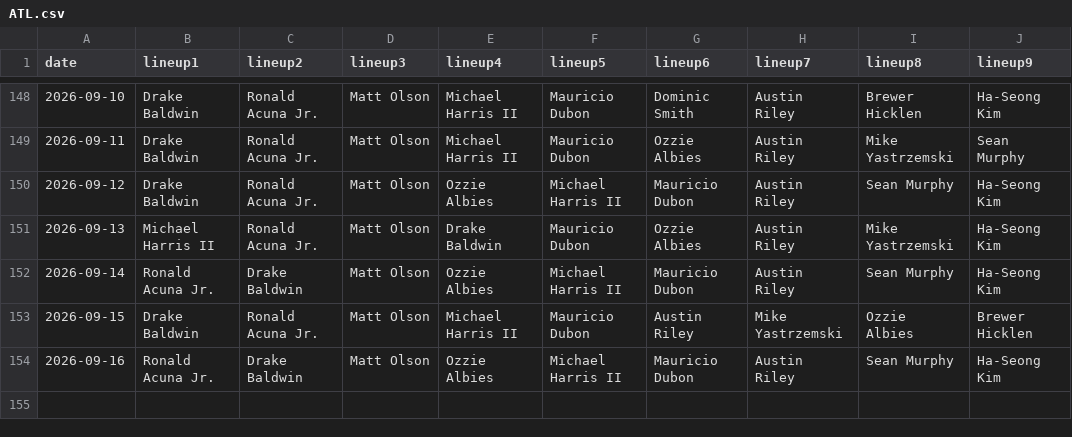
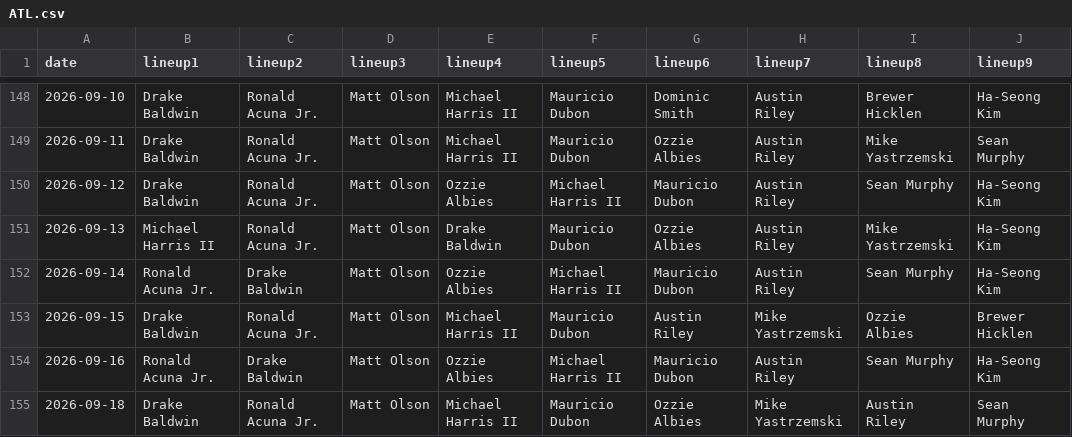
Before and after one commit to fantasy-toolz/batting-order, a CSV file: data/2026/ATL.csv, drawn as a sheet; only a part is shown, gaps mark what is left out.

```diff
--- a/data/2026/ATL.csv
+++ b/data/2026/ATL.csv
@@ -154 +154,2 @@ date,lineup1,lineup2,lineup3,lineup4,lineup5,lineup6,lineup7,lineup8,lineup9,
 2026-09-16, Ronald Acuna Jr., Drake Baldwin, Matt Olson, Ozzie Albies, Michael Harris II, Mauricio Dubon, Austin Riley, Sean Murphy, Ha-Seong Kim,
+2026-09-18, Drake Baldwin, Ronald Acuna Jr., Matt Olson, Michael Harris II, Mauricio Dubon, Ozzie Albies, Mike Yastrzemski, Austin Riley, Sean Murphy,
```
Also changed, not shown: data/2026/BAL.csv, data/2026/HOU.csv, 31 other files.
